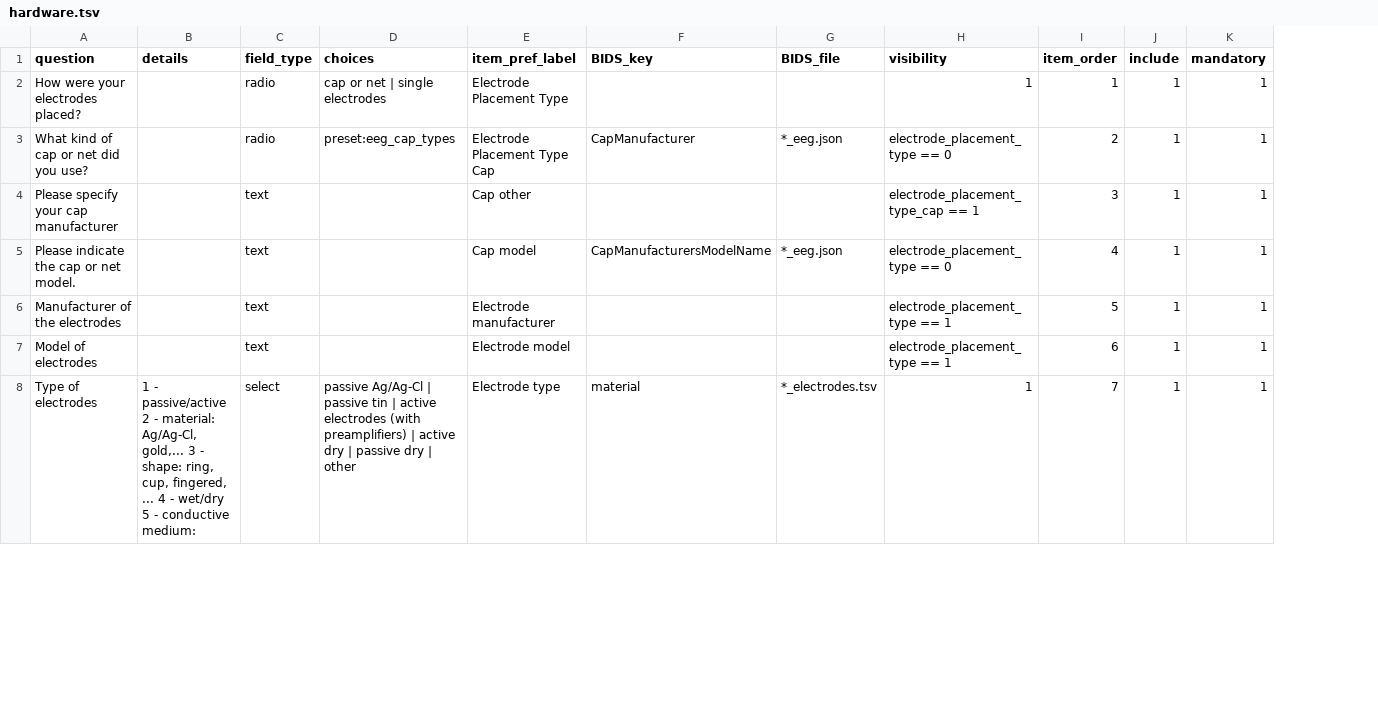
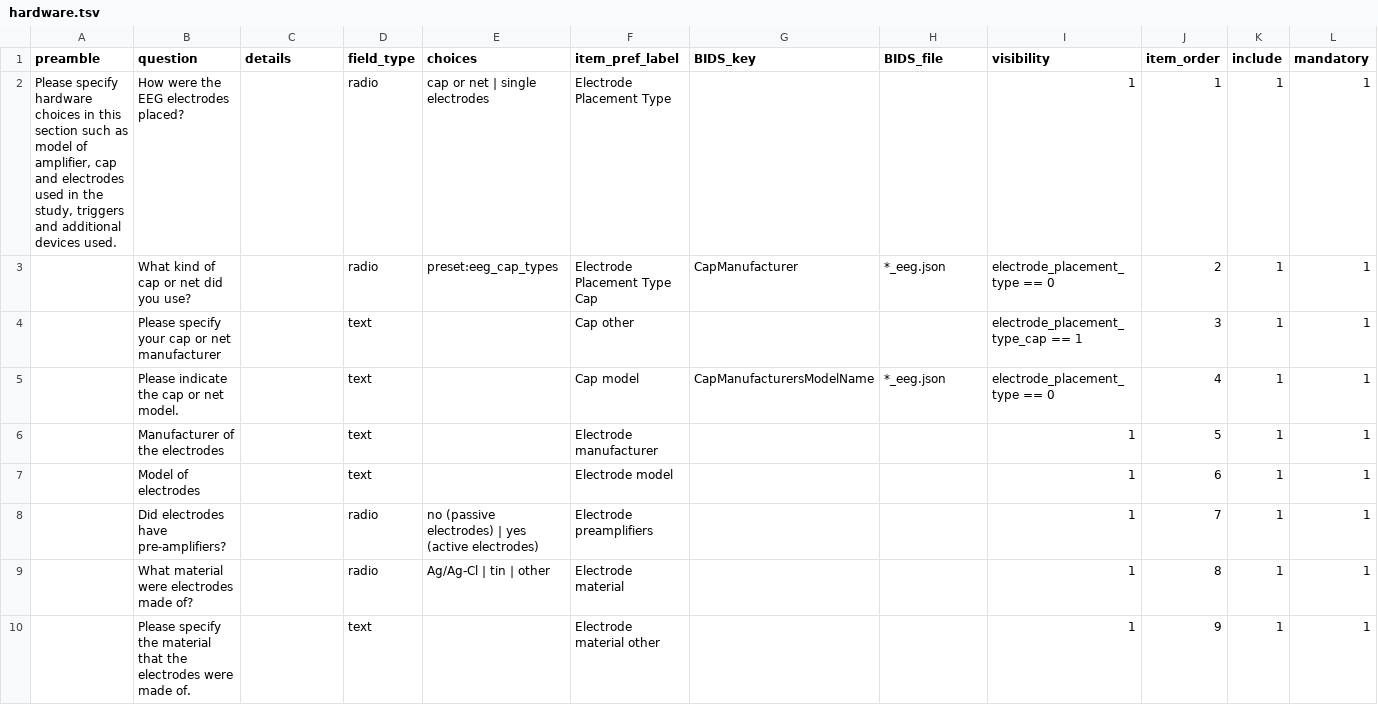
Before and after one commit to Remi-Gau/eCobidas, a TSV file: inputs/csv/artemis/hardware.tsv, drawn as a sheet; only a part is shown; addresses are those after the commit; rows hold the shown columns only; the diff covers the shown part only; the diff names each change by its address in the sheet, - before the commit and + after, or states it on an @@ line.

Commit message:
update artemis csv

```diff
--- a/inputs/csv/artemis/hardware.tsv
+++ b/inputs/csv/artemis/hardware.tsv
+column A (preamble), row 2: Please specify hardware choices in this section such as model of amplifier, cap and electrodes used in the study, triggers and additional devices used.
-B2 (question): How were your electrodes placed?
+B2 (question): How were the EEG electrodes placed?
-B4 (question): Please specify your cap manufacturer
+B4 (question): Please specify your cap or net manufacturer
-I6:I7 (visibility): electrode_placement_type == 1
+I6:I7 (visibility): 1
-B8 (question): Type of electrodes
+B8 (question): Did electrodes have pre-amplifiers?
-C8 (details): 1 - passive/active 2 - material: Ag/Ag-Cl, gold,... 3 - shape: ring, cup, fingered, ... 4 - wet/dry 5 - conductive medium:
+C8 (details): (empty)
-D8 (field_type): select
+D8 (field_type): radio
-E8 (choices): passive Ag/Ag-Cl | passive tin | active electrodes (with preamplifiers) | active dry | passive dry | other
+E8 (choices): no (passive electrodes) | yes (active electrodes)
-F8 (item_pref_label): Electrode type
+F8 (item_pref_label): Electrode preamplifiers
-G8 (BIDS_key): material
+G8 (BIDS_key): (empty)
-H8 (BIDS_file): *_electrodes.tsv
+H8 (BIDS_file): (empty)
+row 9:  | What material were electrodes made of? |  | radio | Ag/Ag-Cl | tin | other | Electrode material |  |  | 1 | 8 | 1 | 1
+row 10:  | Please specify the material that the electrodes were made of. |  | text |  | Electrode material other |  |  | 1 | 9 | 1 | 1
```
Also changed, not shown: 1 added row and 12 edited cells elsewhere in this file, inputs/csv/artemis/acquisition.tsv, inputs/csv/artemis/channel_electrode_choice.tsv, 4 other files.
